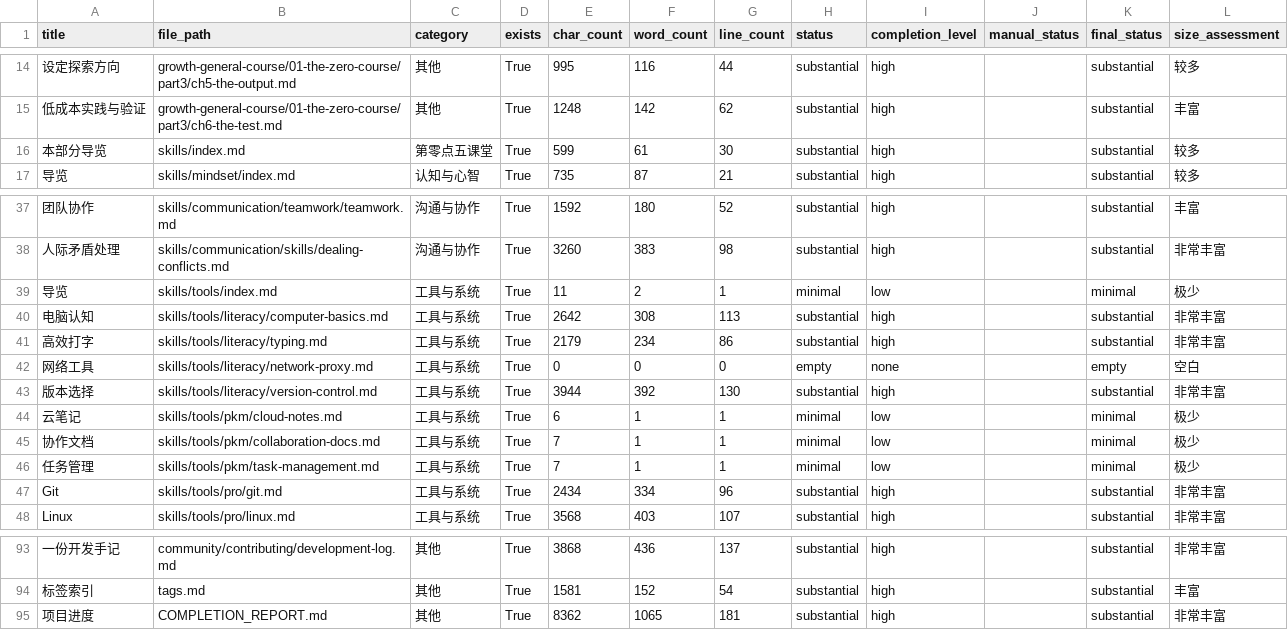
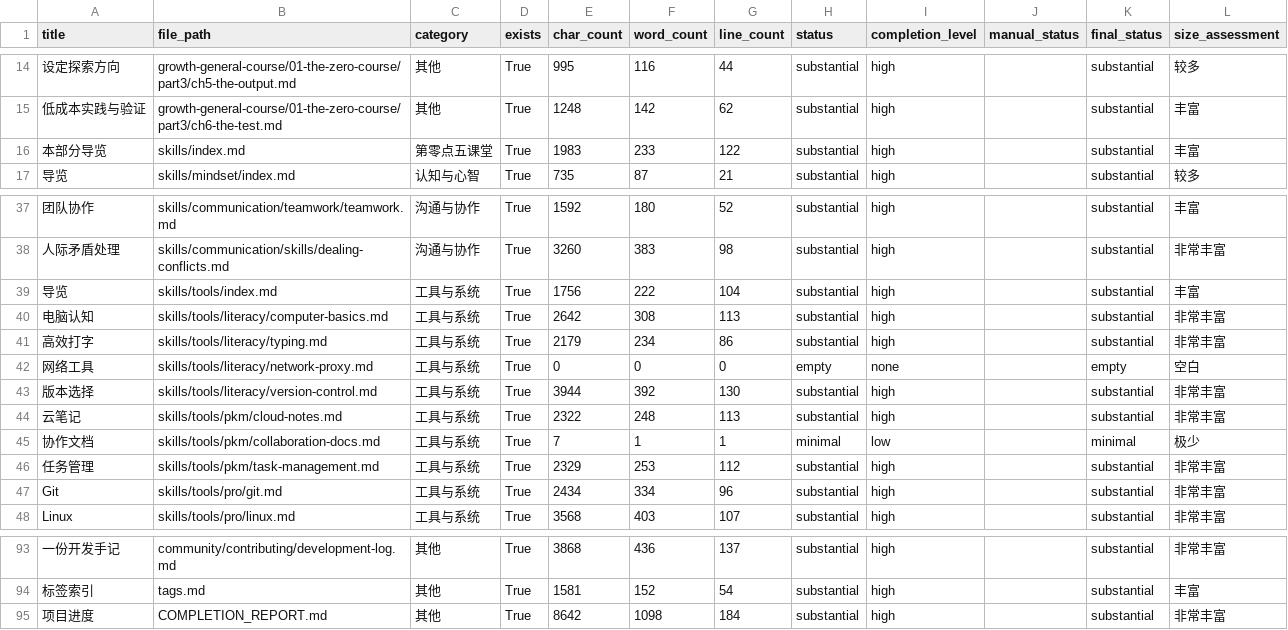
Before and after one commit to NCUSCC/cs4ncu, a CSV file: reports/completion_report.csv, drawn as a sheet; only a part is shown, gaps mark what is left out; the diff covers the shown part only; the diff names each change by its address in the sheet, - before the commit and + after, or states it on an @@ line.

```diff
--- a/reports/completion_report.csv
+++ b/reports/completion_report.csv
-E16 (char_count): 599
+E16 (char_count): 1983
-F16 (word_count): 61
+F16 (word_count): 233
-G16 (line_count): 30
+G16 (line_count): 122
-L16 (size_assessment): 较多
+L16 (size_assessment): 丰富
-E39 (char_count): 11
+E39 (char_count): 1756
-F39 (word_count): 2
+F39 (word_count): 222
-G39 (line_count): 1
+G39 (line_count): 104
-H39 (status): minimal
+H39 (status): substantial
-I39 (completion_level): low
+I39 (completion_level): high
-K39 (final_status): minimal
+K39 (final_status): substantial
-L39 (size_assessment): 极少
+L39 (size_assessment): 丰富
-E44 (char_count): 6
+E44 (char_count): 2322
-F44 (word_count): 1
+F44 (word_count): 248
-G44 (line_count): 1
+G44 (line_count): 113
-H44 (status): minimal
+H44 (status): substantial
-I44 (completion_level): low
+I44 (completion_level): high
-K44 (final_status): minimal
+K44 (final_status): substantial
-L44 (size_assessment): 极少
+L44 (size_assessment): 非常丰富
-E46 (char_count): 7
+E46 (char_count): 2329
-F46 (word_count): 1
+F46 (word_count): 253
-G46 (line_count): 1
+G46 (line_count): 112
-H46 (status): minimal
+H46 (status): substantial
-I46 (completion_level): low
+I46 (completion_level): high
-K46 (final_status): minimal
+K46 (final_status): substantial
-L46 (size_assessment): 极少
+L46 (size_assessment): 非常丰富
-E95 (char_count): 8362
+E95 (char_count): 8642
-F95 (word_count): 1065
+F95 (word_count): 1098
-G95 (line_count): 181
+G95 (line_count): 184
```
Also changed, not shown: 111 edited cells elsewhere in this file, 10 other files.
